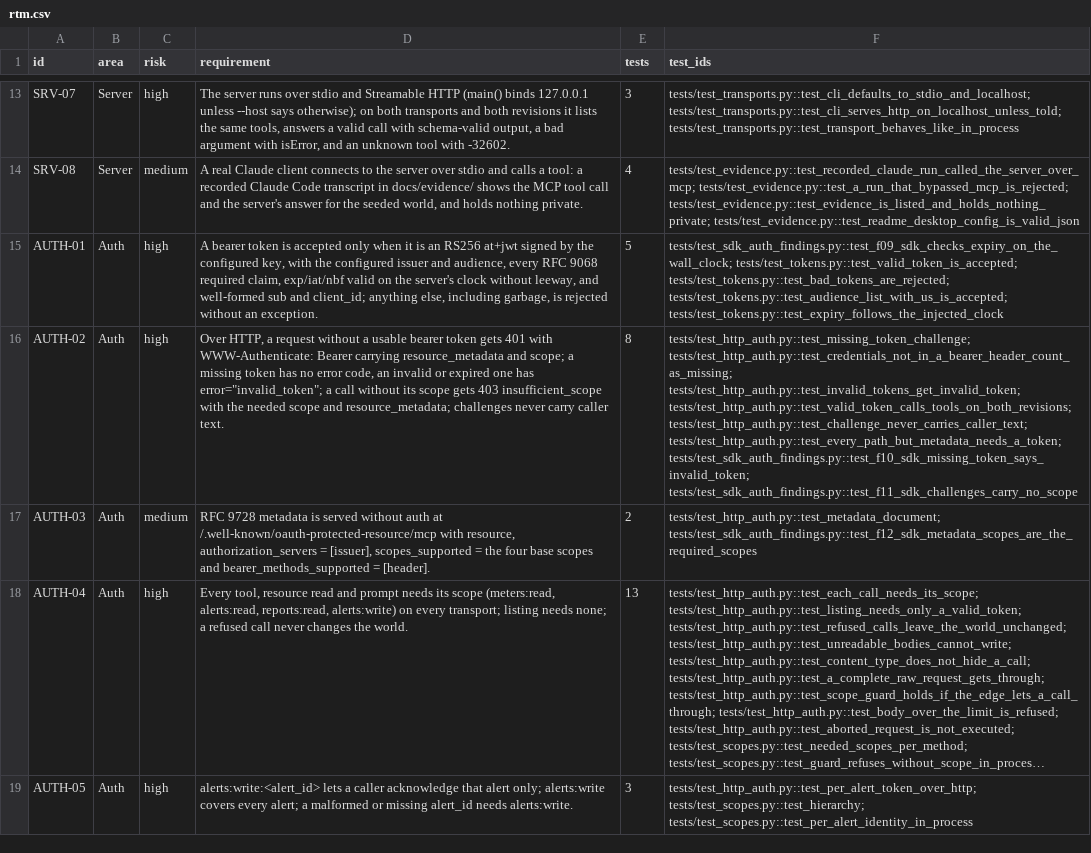
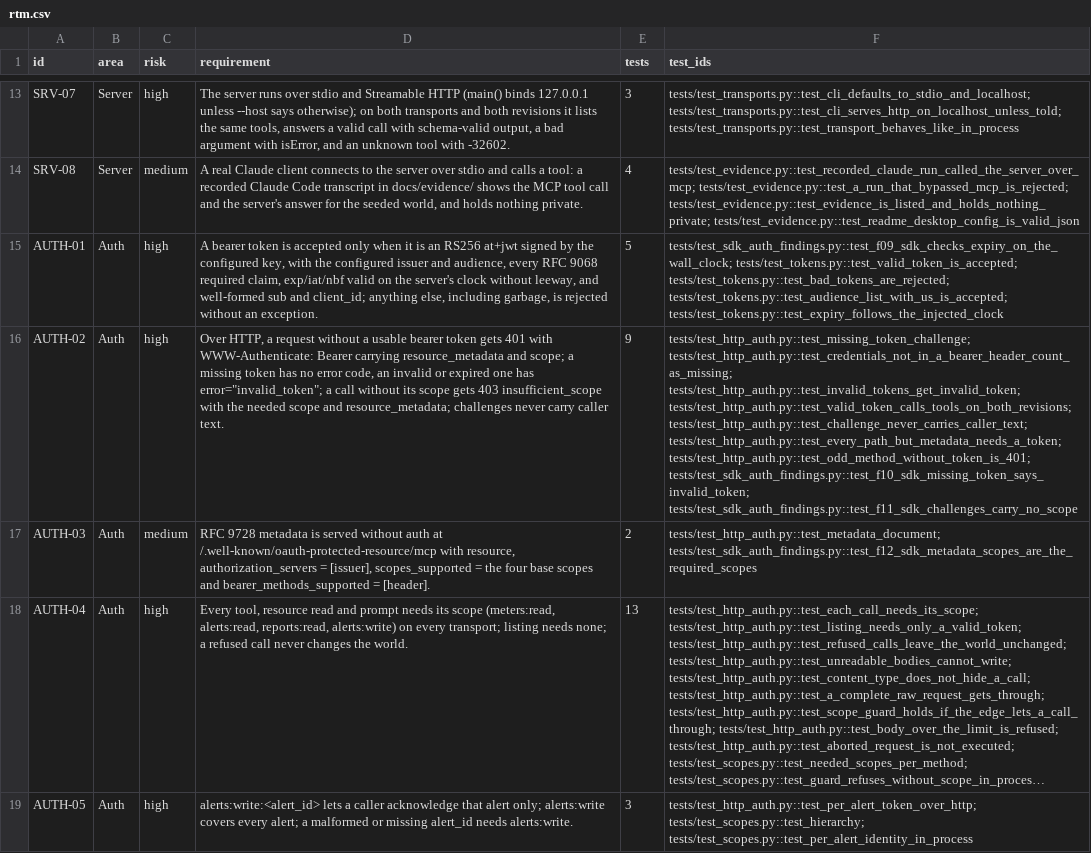
Before and after one commit to yuri-spizhovyi-mit/mcp-server-qa, a CSV file: docs/rtm.csv, drawn as a sheet; only a part is shown, gaps mark what is left out; long unchanged cells end in …; the diff names each change by its address in the sheet, - before the commit and + after, or states it on an @@ line.

```diff
--- a/docs/rtm.csv
+++ b/docs/rtm.csv
-E16 (tests): 8
+E16 (tests): 9
-F16 (test_ids): …tests/test_http_auth.py::test_challenge_never_carries_caller_text; tests/test_http_auth.py::test_every_path_but_metadata_needs_a_token; tests/test_sdk_auth_findings.py::test_f10_sdk_missing_token_says_invalid_token; tests/test_sdk_auth_findings.py::test_f11_sdk_challenges_carry_no_scope
+F16 (test_ids): …tests/test_http_auth.py::test_challenge_never_carries_caller_text; tests/test_http_auth.py::test_every_path_but_metadata_needs_a_token; tests/test_http_auth.py::test_odd_method_without_token_is_401; tests/test_sdk_auth_findings.py::test_f10_sdk_missing_token_says_invalid_token; tests/test_sdk_auth_findings.py::test_f11_sdk_challenges_carry_no_scope
```
Also changed, not shown: 4 other files.
